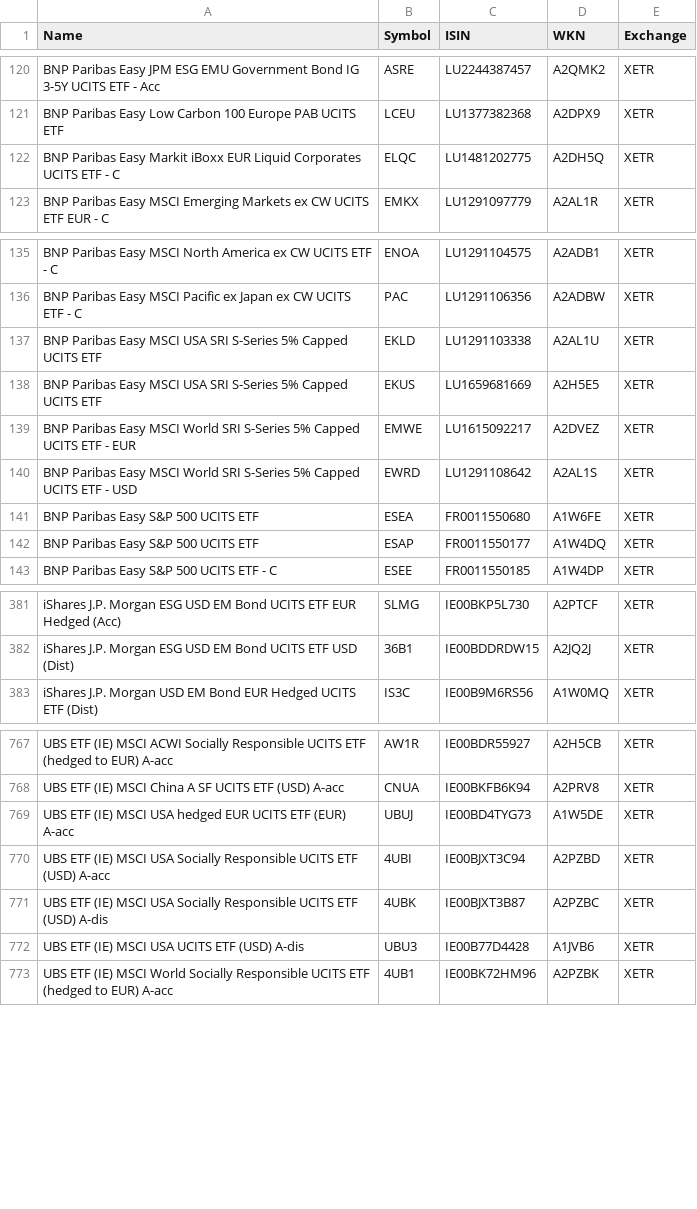
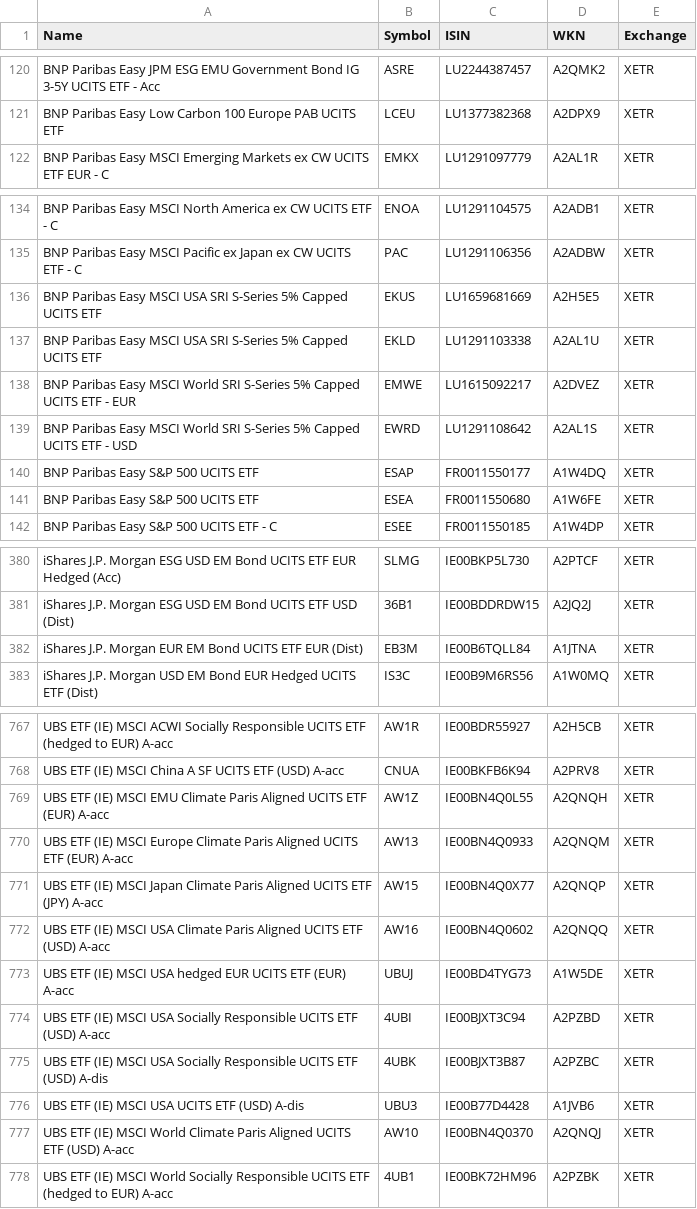
Before and after one commit to BenediktBertsch/German-Stock-Exchange, a CSV file: etf.csv, drawn as a sheet; only a part is shown, gaps mark what is left out; the diff covers the shown part only.

```diff
--- a/etf.csv
+++ b/etf.csv
@@ -121,3 +121,2 @@ BNP Paribas Easy JPM ESG EMU Government Bond IG 3-5Y UCITS ETF - Acc,ASRE,LU2244
 BNP Paribas Easy Low Carbon 100 Europe PAB UCITS ETF,LCEU,LU1377382368,A2DPX9,XETR
-BNP Paribas Easy Markit iBoxx EUR Liquid Corporates UCITS ETF - C,ELQC,LU1481202775,A2DH5Q,XETR
 BNP Paribas Easy MSCI Emerging Markets ex CW UCITS ETF EUR - C,EMKX,LU1291097779,A2AL1R,XETR
@@ -136,8 +135,8 @@ BNP Paribas Easy MSCI North America ex CW UCITS ETF - C,ENOA,LU1291104575,A2ADB1
 BNP Paribas Easy MSCI Pacific ex Japan ex CW UCITS ETF - C,PAC,LU1291106356,A2ADBW,XETR
+BNP Paribas Easy MSCI USA SRI S-Series 5% Capped UCITS ETF,EKUS,LU1659681669,A2H5E5,XETR
 BNP Paribas Easy MSCI USA SRI S-Series 5% Capped UCITS ETF,EKLD,LU1291103338,A2AL1U,XETR
-BNP Paribas Easy MSCI USA SRI S-Series 5% Capped UCITS ETF,EKUS,LU1659681669,A2H5E5,XETR
 BNP Paribas Easy MSCI World SRI S-Series 5% Capped UCITS ETF - EUR,EMWE,LU1615092217,A2DVEZ,XETR
 BNP Paribas Easy MSCI World SRI S-Series 5% Capped UCITS ETF - USD,EWRD,LU1291108642,A2AL1S,XETR
+BNP Paribas Easy S&P 500 UCITS ETF,ESAP,FR0011550177,A1W4DQ,XETR
 BNP Paribas Easy S&P 500 UCITS ETF,ESEA,FR0011550680,A1W6FE,XETR
-BNP Paribas Easy S&P 500 UCITS ETF,ESAP,FR0011550177,A1W4DQ,XETR
 BNP Paribas Easy S&P 500 UCITS ETF - C,ESEE,FR0011550185,A1W4DP,XETR
@@ -382,2 +381,3 @@ iShares J.P. Morgan ESG USD EM Bond UCITS ETF EUR Hedged (Acc),SLMG,IE00BKP5L730
 iShares J.P. Morgan ESG USD EM Bond UCITS ETF USD (Dist),36B1,IE00BDDRDW15,A2JQ2J,XETR
+iShares J.P. Morgan EUR EM Bond UCITS ETF EUR (Dist),EB3M,IE00B6TQLL84,A1JTNA,XETR
 iShares J.P. Morgan USD EM Bond EUR Hedged UCITS ETF (Dist),IS3C,IE00B9M6RS56,A1W0MQ,XETR
@@ -768,2 +768,6 @@ UBS ETF (IE) MSCI ACWI Socially Responsible UCITS ETF (hedged to EUR) A-acc,AW1R
 UBS ETF (IE) MSCI China A SF UCITS ETF (USD) A-acc,CNUA,IE00BKFB6K94,A2PRV8,XETR
+UBS ETF (IE) MSCI EMU Climate Paris Aligned UCITS ETF (EUR) A-acc,AW1Z,IE00BN4Q0L55,A2QNQH,XETR
+UBS ETF (IE) MSCI Europe Climate Paris Aligned UCITS ETF (EUR) A-acc,AW13,IE00BN4Q0933,A2QNQM,XETR
+UBS ETF (IE) MSCI Japan Climate Paris Aligned UCITS ETF (JPY) A-acc,AW15,IE00BN4Q0X77,A2QNQP,XETR
+UBS ETF (IE) MSCI USA Climate Paris Aligned UCITS ETF (USD) A-acc,AW16,IE00BN4Q0602,A2QNQQ,XETR
 UBS ETF (IE) MSCI USA hedged EUR UCITS ETF (EUR) A-acc,UBUJ,IE00BD4TYG73,A1W5DE,XETR
@@ -772,2 +776,3 @@ UBS ETF (IE) MSCI USA Socially Responsible UCITS ETF (USD) A-dis,4UBK,IE00BJXT3B
 UBS ETF (IE) MSCI USA UCITS ETF (USD) A-dis,UBU3,IE00B77D4428,A1JVB6,XETR
+UBS ETF (IE) MSCI World Climate Paris Aligned UCITS ETF (USD) A-acc,AW10,IE00BN4Q0370,A2QNQJ,XETR
 UBS ETF (IE) MSCI World Socially Responsible UCITS ETF (hedged to EUR) A-acc,4UB1,IE00BK72HM96,A2PZBK,XETR
```
Also changed, not shown: 1 edited cell elsewhere in this file, stock.csv.
